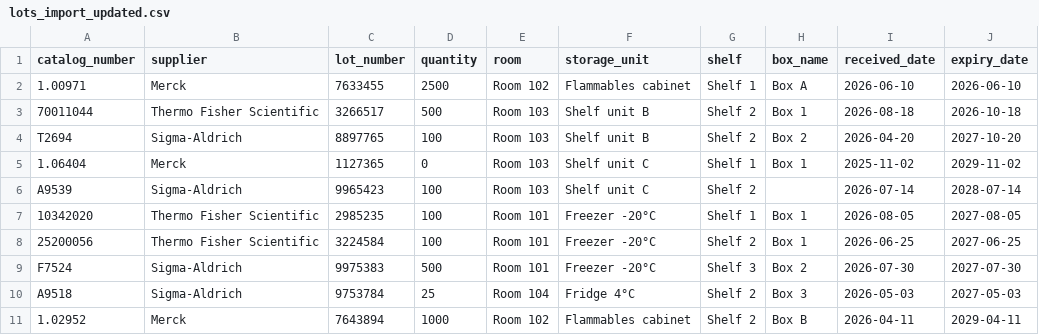
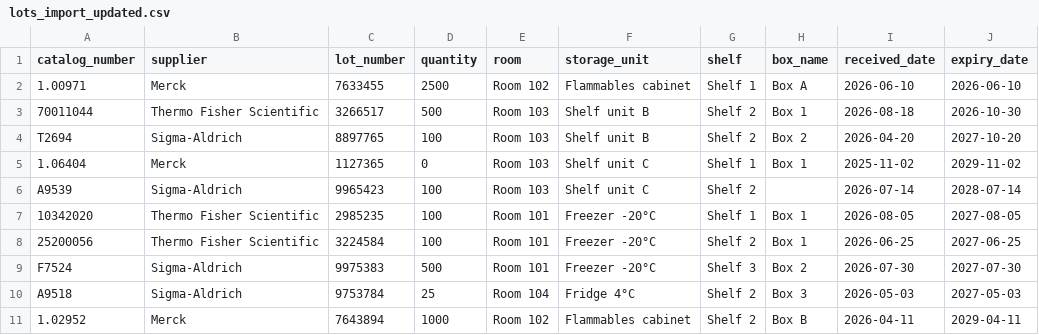
Before and after one commit to Viadd1/Reagently, a CSV file: example_data/lots_import_updated.csv, drawn as a sheet.

Commit message:
updated
updated

```diff
--- a/example_data/lots_import_updated.csv
+++ b/example_data/lots_import_updated.csv
@@ -2,3 +2,3 @@
 1.00971,Merck,7633455,2500,Room 102,Flammables cabinet,Shelf 1,Box A,2026-06-10,2026-06-10
-70011044,Thermo Fisher Scientific,3266517,500,Room 103,Shelf unit B,Shelf 2,Box 1,2026-08-18,2026-10-18
+70011044,Thermo Fisher Scientific,3266517,500,Room 103,Shelf unit B,Shelf 2,Box 1,2026-08-18,2026-10-30
 T2694,Sigma-Aldrich,8897765,100,Room 103,Shelf unit B,Shelf 2,Box 2,2026-04-20,2027-10-20
```
